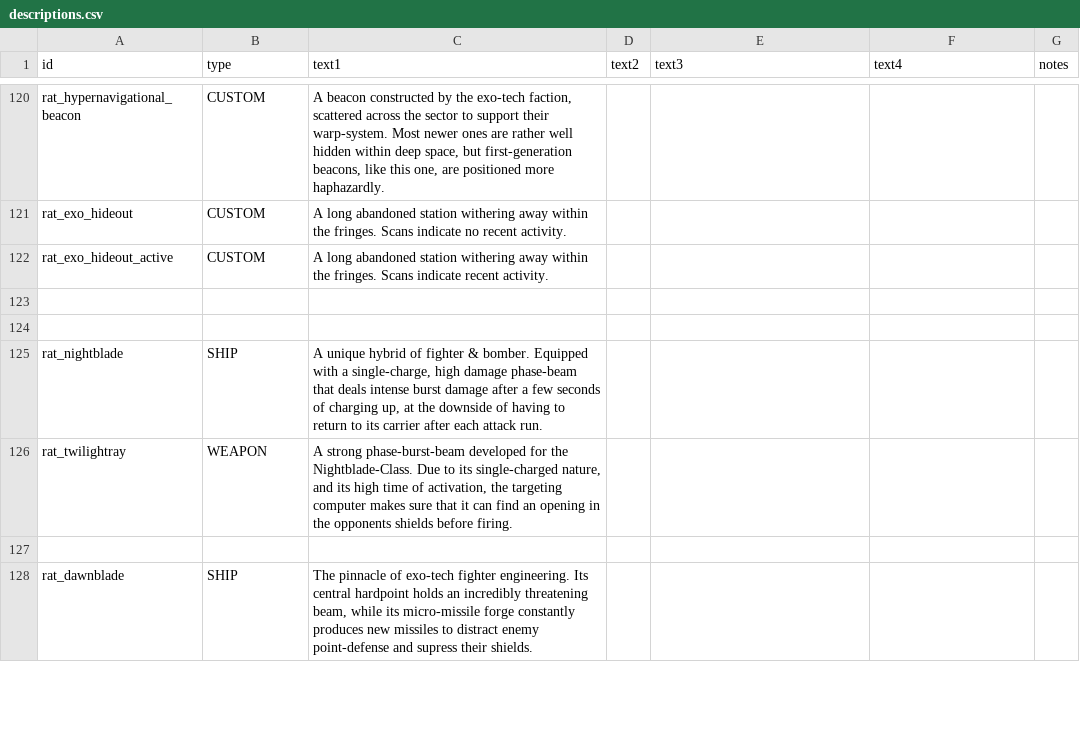
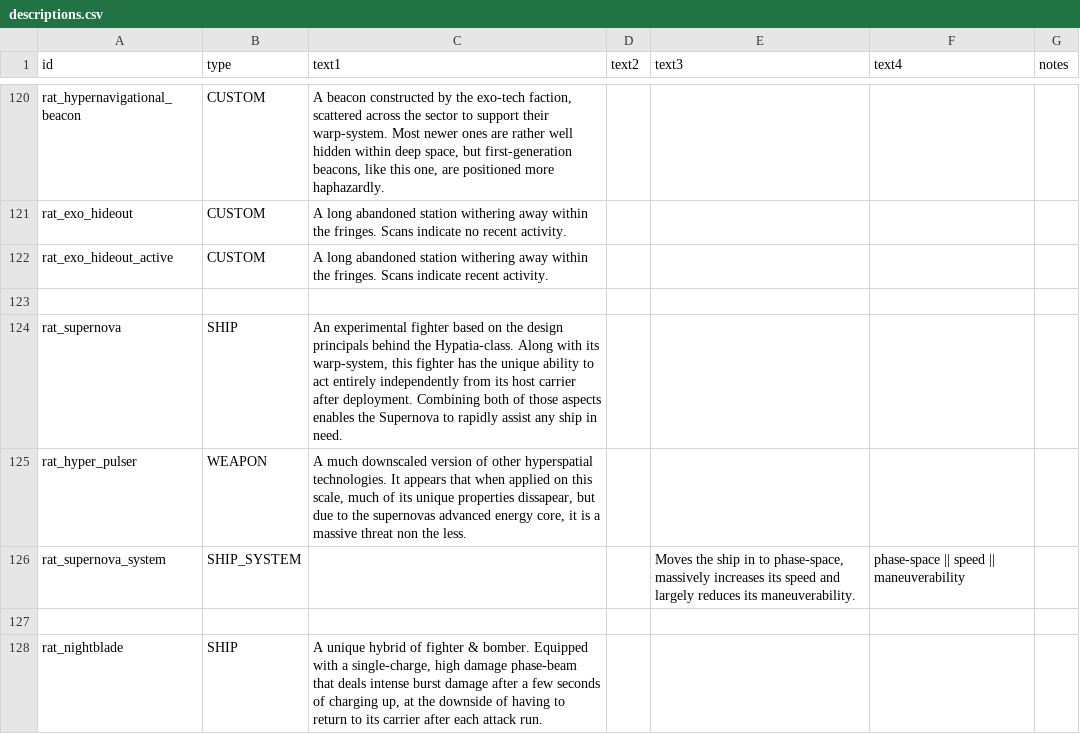
Before and after one commit to Lukas22041/Random-Assortment-of-Things, a CSV file: data/strings/descriptions.csv, drawn as a sheet; only a part is shown, gaps mark what is left out; the shorter side is filled out with more unchanged rows.

Commit message:
Prototype of the Supernova Wing

```diff
--- a/data/strings/descriptions.csv
+++ b/data/strings/descriptions.csv
@@ -193,2 +193,5 @@ rat_exo_hideout_active,CUSTOM,A long abandoned station withering away within the
 ,,,,,,
+rat_supernova,SHIP,"An experimental fighter based on the design principals behind the Hypatia-class. Along with its warp-system, this fighter has the unique ability to act entirely independently from its host carrier after deployment. Combining both of those aspects enables the Supernova to rapidly assist any ship in need.",,,,
+rat_hyper_pulser,WEAPON,"A much downscaled version of other hyperspatial technologies. It appears that when applied on this scale, much of its unique properties dissapear, but due to the supernovas advanced energy core, it is a massive threat non the less.",,,,
+rat_supernova_system,SHIP_SYSTEM,,,"Moves the ship in to phase-space, massively increases its speed and largely reduces its maneuverability. ",phase-space || speed || maneuverability,
 ,,,,,,
```
Also changed, not shown: data/config/modFiles/magicTrail_data.csv, data/hulls/ship_data.csv, 15 other files.
